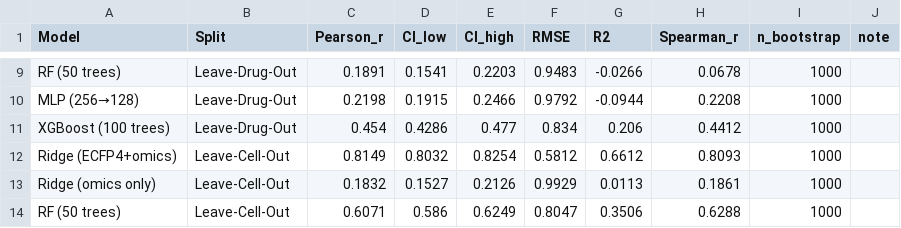
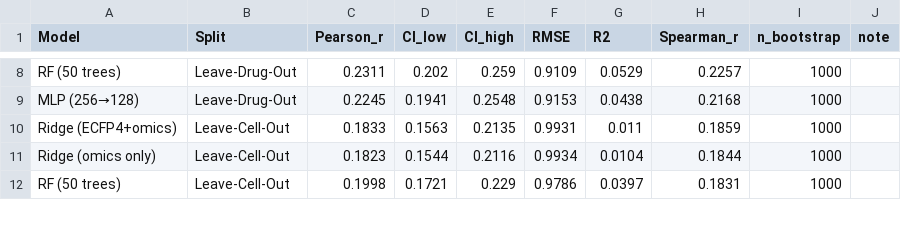
Before and after one commit to zdorsane/Twin, a CSV file: Dataset/baseline_results_with_CI.csv, drawn as a sheet; only a part is shown, gaps mark what is left out; removed rows and columns are numbered as before the commit, all else as after; the diff covers the shown part only; the diff names each change by its address in the sheet, - before the commit and + after, or states it on an @@ line.

```diff
--- a/Dataset/baseline_results_with_CI.csv
+++ b/Dataset/baseline_results_with_CI.csv
-C8 (Pearson_r): 0.1891
+C8 (Pearson_r): 0.2311
-D8 (CI_low): 0.1541
+D8 (CI_low): 0.202
-E8 (CI_high): 0.2203
+E8 (CI_high): 0.259
-F8 (RMSE): 0.9483
+F8 (RMSE): 0.9109
-G8 (R2): -0.0266
+G8 (R2): 0.0529
-H8 (Spearman_r): 0.0678
+H8 (Spearman_r): 0.2257
-C9 (Pearson_r): 0.2198
+C9 (Pearson_r): 0.2245
-D9 (CI_low): 0.1915
+D9 (CI_low): 0.1941
-E9 (CI_high): 0.2466
+E9 (CI_high): 0.2548
-F9 (RMSE): 0.9792
+F9 (RMSE): 0.9153
-G9 (R2): -0.0944
+G9 (R2): 0.0438
-H9 (Spearman_r): 0.2208
+H9 (Spearman_r): 0.2168
-row 11: XGBoost (100 trees) | Leave-Drug-Out | 0.454 | 0.4286 | 0.477 | 0.834 | 0.206 | 0.4412 | 1000
-C10 (Pearson_r): 0.8149
+C10 (Pearson_r): 0.1833
-D10 (CI_low): 0.8032
+D10 (CI_low): 0.1563
-E10 (CI_high): 0.8254
+E10 (CI_high): 0.2135
-F10 (RMSE): 0.5812
+F10 (RMSE): 0.9931
-G10 (R2): 0.6612
+G10 (R2): 0.011
-H10 (Spearman_r): 0.8093
+H10 (Spearman_r): 0.1859
-C11 (Pearson_r): 0.1832
+C11 (Pearson_r): 0.1823
-D11 (CI_low): 0.1527
+D11 (CI_low): 0.1544
-E11 (CI_high): 0.2126
+E11 (CI_high): 0.2116
-F11 (RMSE): 0.9929
+F11 (RMSE): 0.9934
-G11 (R2): 0.0113
+G11 (R2): 0.0104
-H11 (Spearman_r): 0.1861
+H11 (Spearman_r): 0.1844
-C12 (Pearson_r): 0.6071
+C12 (Pearson_r): 0.1998
-D12 (CI_low): 0.586
+D12 (CI_low): 0.1721
-E12 (CI_high): 0.6249
+E12 (CI_high): 0.229
-F12 (RMSE): 0.8047
+F12 (RMSE): 0.9786
-G12 (R2): 0.3506
+G12 (R2): 0.0397
-H12 (Spearman_r): 0.6288
+H12 (Spearman_r): 0.1831
```
Also changed, not shown: 2 removed rows and 32 edited cells elsewhere in this file, 21 other files.
